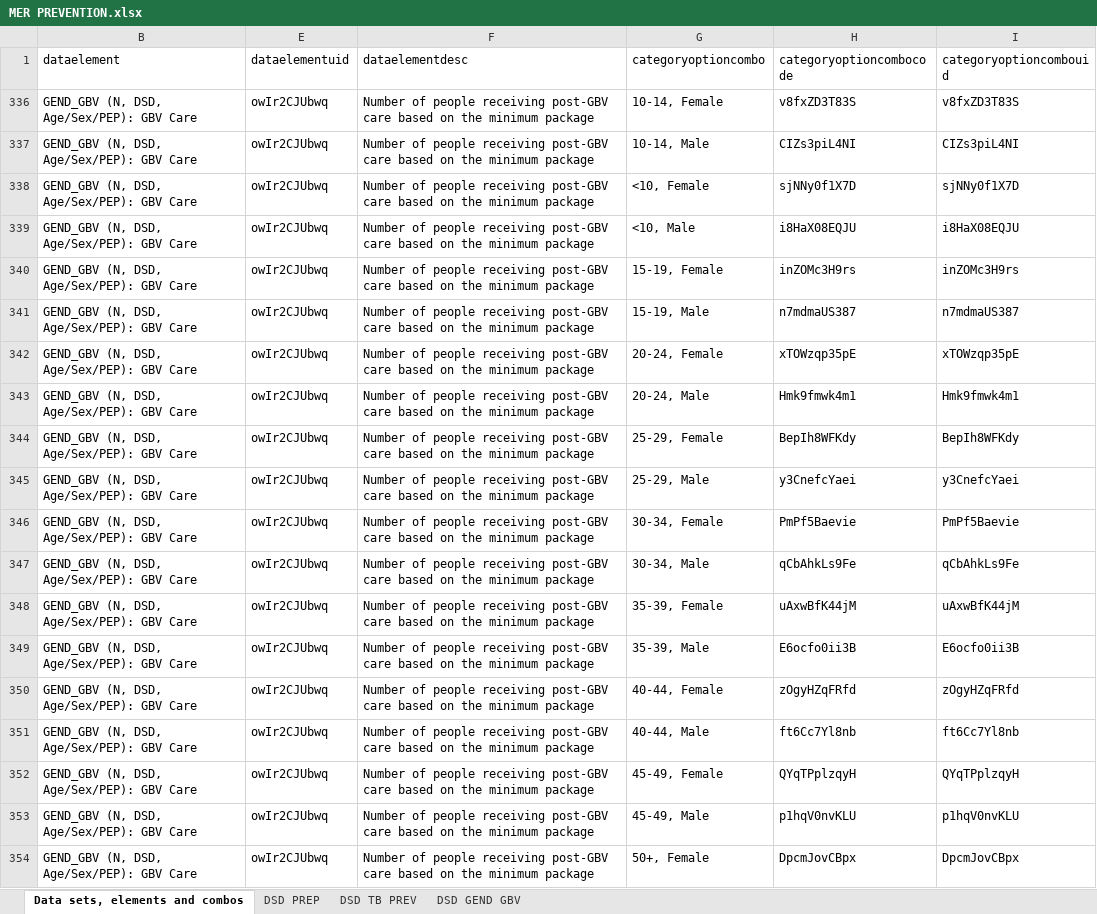
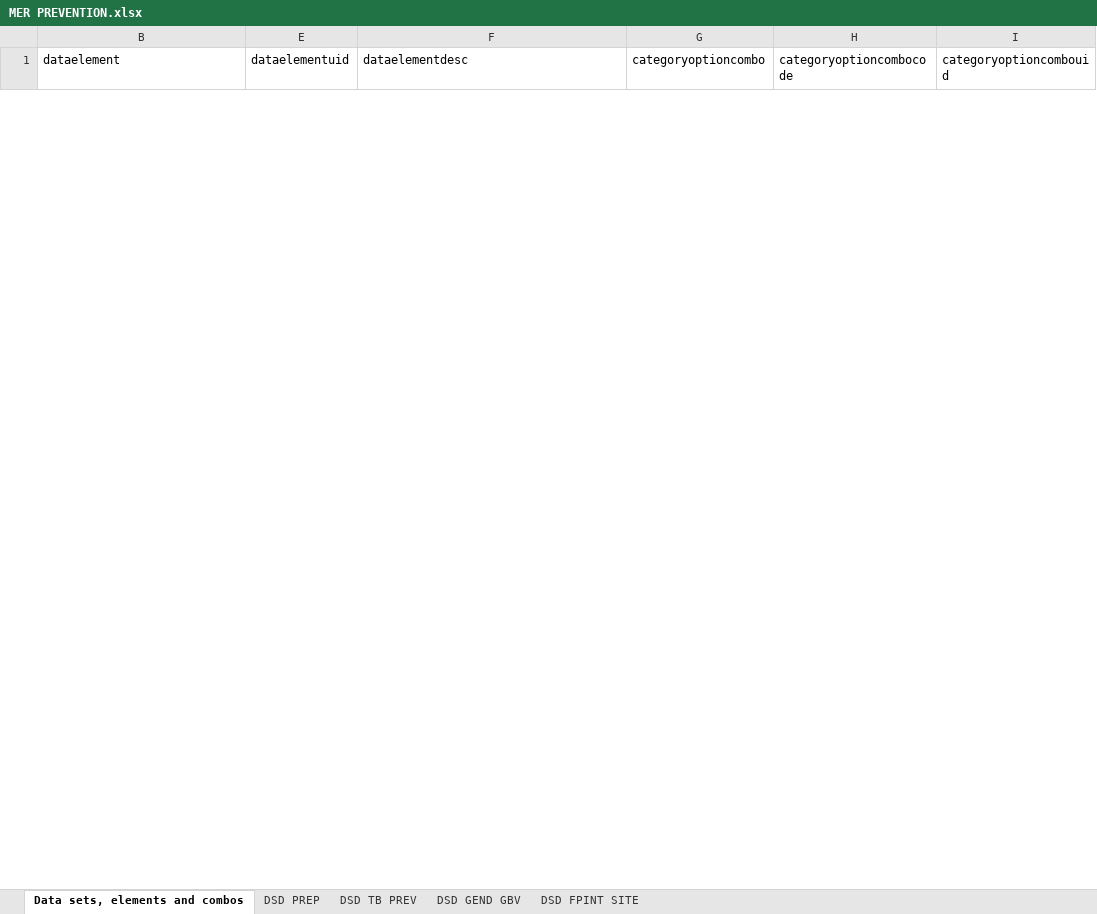
Before and after one commit to crysiscore/r-dhis2-mer-data-import, an Excel workbook: mapping/MER PREVENTION.xlsx, sheet Data sets, elements and combos, drawn as a sheet; only a part is shown; values as stored, in another font and other column widths than the file's, no borders; removed rows and columns are numbered as before the commit, all else as after; the diff covers the shown part only; the diff names each change by its address in the sheet, - before the commit and + after, or states it on an @@ line.

```diff
--- a/mapping/MER PREVENTION.xlsx (sheet Data sets, elements and combos)
+++ b/mapping/MER PREVENTION.xlsx (sheet Data sets, elements and combos)
+sheet tab: DSD FPINT SITE
@@ row 336 hidden: GEND_GBV (N, DSD, Age/Sex/PEP): GBV Care | owIr2CJUbwq | Number of people receiving post-GBV care based on the minimum package | 10-14, Female | v8fxZD3T83S | v8fxZD3T83S @@
@@ row 337 hidden: GEND_GBV (N, DSD, Age/Sex/PEP): GBV Care | owIr2CJUbwq | Number of people receiving post-GBV care based on the minimum package | 10-14, Male | CIZs3piL4NI | CIZs3piL4NI @@
@@ row 338 hidden: GEND_GBV (N, DSD, Age/Sex/PEP): GBV Care | owIr2CJUbwq | Number of people receiving post-GBV care based on the minimum package | <10, Female | sjNNy0f1X7D | sjNNy0f1X7D @@
@@ row 339 hidden: GEND_GBV (N, DSD, Age/Sex/PEP): GBV Care | owIr2CJUbwq | Number of people receiving post-GBV care based on the minimum package | <10, Male | i8HaX08EQJU | i8HaX08EQJU @@
@@ row 340 hidden: GEND_GBV (N, DSD, Age/Sex/PEP): GBV Care | owIr2CJUbwq | Number of people receiving post-GBV care based on the minimum package | 15-19, Female | inZOMc3H9rs | inZOMc3H9rs @@
@@ row 341 hidden: GEND_GBV (N, DSD, Age/Sex/PEP): GBV Care | owIr2CJUbwq | Number of people receiving post-GBV care based on the minimum package | 15-19, Male | n7mdmaUS387 | n7mdmaUS387 @@
@@ row 342 hidden: GEND_GBV (N, DSD, Age/Sex/PEP): GBV Care | owIr2CJUbwq | Number of people receiving post-GBV care based on the minimum package | 20-24, Female | xTOWzqp35pE | xTOWzqp35pE @@
@@ row 343 hidden: GEND_GBV (N, DSD, Age/Sex/PEP): GBV Care | owIr2CJUbwq | Number of people receiving post-GBV care based on the minimum package | 20-24, Male | Hmk9fmwk4m1 | Hmk9fmwk4m1 @@
@@ row 344 hidden: GEND_GBV (N, DSD, Age/Sex/PEP): GBV Care | owIr2CJUbwq | Number of people receiving post-GBV care based on the minimum package | 25-29, Female | BepIh8WFKdy | BepIh8WFKdy @@
@@ row 345 hidden: GEND_GBV (N, DSD, Age/Sex/PEP): GBV Care | owIr2CJUbwq | Number of people receiving post-GBV care based on the minimum package | 25-29, Male | y3CnefcYaei | y3CnefcYaei @@
@@ row 346 hidden: GEND_GBV (N, DSD, Age/Sex/PEP): GBV Care | owIr2CJUbwq | Number of people receiving post-GBV care based on the minimum package | 30-34, Female | PmPf5Baevie | PmPf5Baevie @@
@@ row 347 hidden: GEND_GBV (N, DSD, Age/Sex/PEP): GBV Care | owIr2CJUbwq | Number of people receiving post-GBV care based on the minimum package | 30-34, Male | qCbAhkLs9Fe | qCbAhkLs9Fe @@
@@ row 348 hidden: GEND_GBV (N, DSD, Age/Sex/PEP): GBV Care | owIr2CJUbwq | Number of people receiving post-GBV care based on the minimum package | 35-39, Female | uAxwBfK44jM | uAxwBfK44jM @@
@@ row 349 hidden: GEND_GBV (N, DSD, Age/Sex/PEP): GBV Care | owIr2CJUbwq | Number of people receiving post-GBV care based on the minimum package | 35-39, Male | E6ocfo0ii3B | E6ocfo0ii3B @@
@@ row 350 hidden: GEND_GBV (N, DSD, Age/Sex/PEP): GBV Care | owIr2CJUbwq | Number of people receiving post-GBV care based on the minimum package | 40-44, Female | zOgyHZqFRfd | zOgyHZqFRfd @@
@@ row 351 hidden: GEND_GBV (N, DSD, Age/Sex/PEP): GBV Care | owIr2CJUbwq | Number of people receiving post-GBV care based on the minimum package | 40-44, Male | ft6Cc7Yl8nb | ft6Cc7Yl8nb @@
@@ row 352 hidden: GEND_GBV (N, DSD, Age/Sex/PEP): GBV Care | owIr2CJUbwq | Number of people receiving post-GBV care based on the minimum package | 45-49, Female | QYqTPplzqyH | QYqTPplzqyH @@
@@ row 353 hidden: GEND_GBV (N, DSD, Age/Sex/PEP): GBV Care | owIr2CJUbwq | Number of people receiving post-GBV care based on the minimum package | 45-49, Male | p1hqV0nvKLU | p1hqV0nvKLU @@
@@ row 354 hidden: GEND_GBV (N, DSD, Age/Sex/PEP): GBV Care | owIr2CJUbwq | Number of people receiving post-GBV care based on the minimum package | 50+, Female | DpcmJovCBpx | DpcmJovCBpx @@
```
Also changed, not shown: 52 hidden or unhidden rows elsewhere in this sheet, sheet DSD GEND GBV, sheet DSD TB PREV, sheet DSD PREP, mapping/MER ATS.xlsx, mapping/MER CARE & TREATMENT.xlsx, 7 other files.
